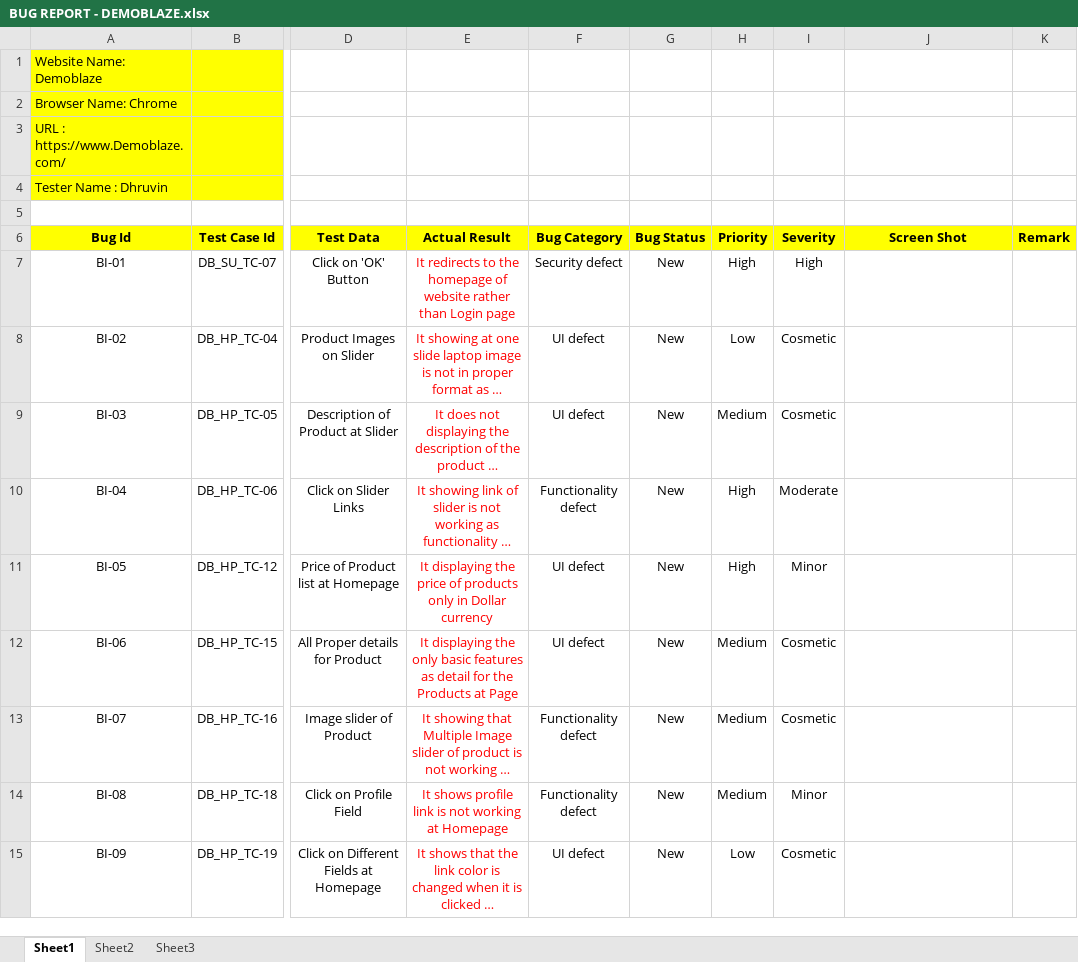
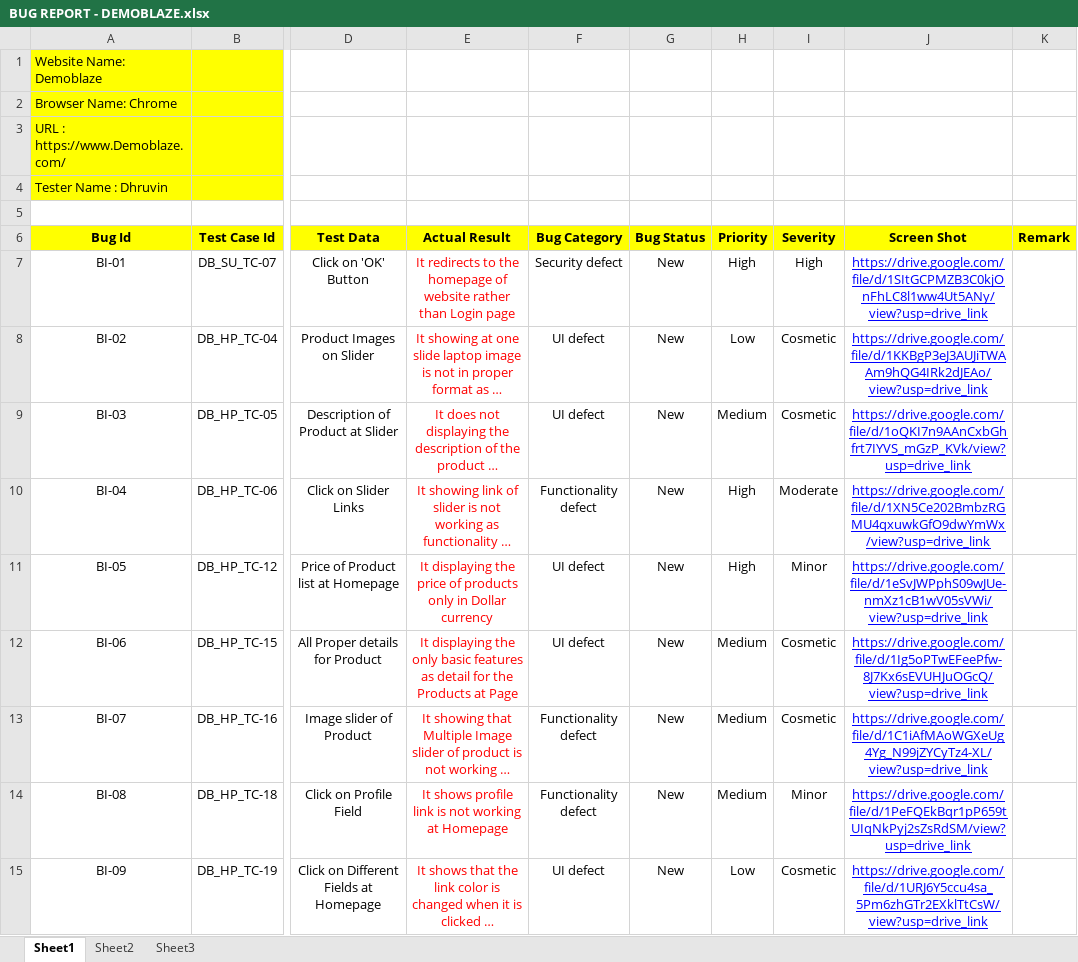
Before and after one commit to DS1022/TEST-CASE, an Excel workbook: BUG REPORT - DEMOBLAZE.xlsx, sheet Sheet1, drawn as a sheet; only a part is shown, gaps mark what is left out; long unchanged cells end in …; values as stored, in another font and other column widths than the file's, no borders; the diff covers the shown part only; the diff names each change by its address in the sheet, - before the commit and + after, or states it on an @@ line.

Commit message:
Add files via upload

```diff
--- a/BUG REPORT - DEMOBLAZE.xlsx (sheet Sheet1)
+++ b/BUG REPORT - DEMOBLAZE.xlsx (sheet Sheet1)
-J7 (Screen Shot): (empty)
+J7 (Screen Shot): https://drive.google.com/file/d/1SItGCPMZB3C0kjOnFhLC8l1ww4Ut5ANy/view?usp=drive_link
-J8 (Screen Shot): (empty)
+J8 (Screen Shot): https://drive.google.com/file/d/1KKBgP3eJ3AUJiTWAAm9hQG4IRk2dJEAo/view?usp=drive_link
-J9 (Screen Shot): (empty)
+J9 (Screen Shot): https://drive.google.com/file/d/1oQKI7n9AAnCxbGhfrt7IYVS_mGzP_KVk/view?usp=drive_link
-J10 (Screen Shot): (empty)
+J10 (Screen Shot): https://drive.google.com/file/d/1XN5Ce202BmbzRGMU4qxuwkGfO9dwYmWx/view?usp=drive_link
-J11 (Screen Shot): (empty)
+J11 (Screen Shot): https://drive.google.com/file/d/1eSvJWPphS09wJUe-nmXz1cB1wV05sVWi/view?usp=drive_link
-J12 (Screen Shot): (empty)
+J12 (Screen Shot): https://drive.google.com/file/d/1Ig5oPTwEFeePfw-8J7Kx6sEVUHJuOGcQ/view?usp=drive_link
-J13 (Screen Shot): (empty)
+J13 (Screen Shot): https://drive.google.com/file/d/1C1iAfMAoWGXeUg4Yg_N99jZYCyTz4-XL/view?usp=drive_link
-J14 (Screen Shot): (empty)
+J14 (Screen Shot): https://drive.google.com/file/d/1PeFQEkBqr1pP659tUIqNkPyj2sZsRdSM/view?usp=drive_link
-J15 (Screen Shot): (empty)
+J15 (Screen Shot): https://drive.google.com/file/d/1URJ6Y5ccu4sa_5Pm6zhGTr2EXklTtCsW/view?usp=drive_link
```
Also changed, not shown: 9 edited cells elsewhere in this sheet.
